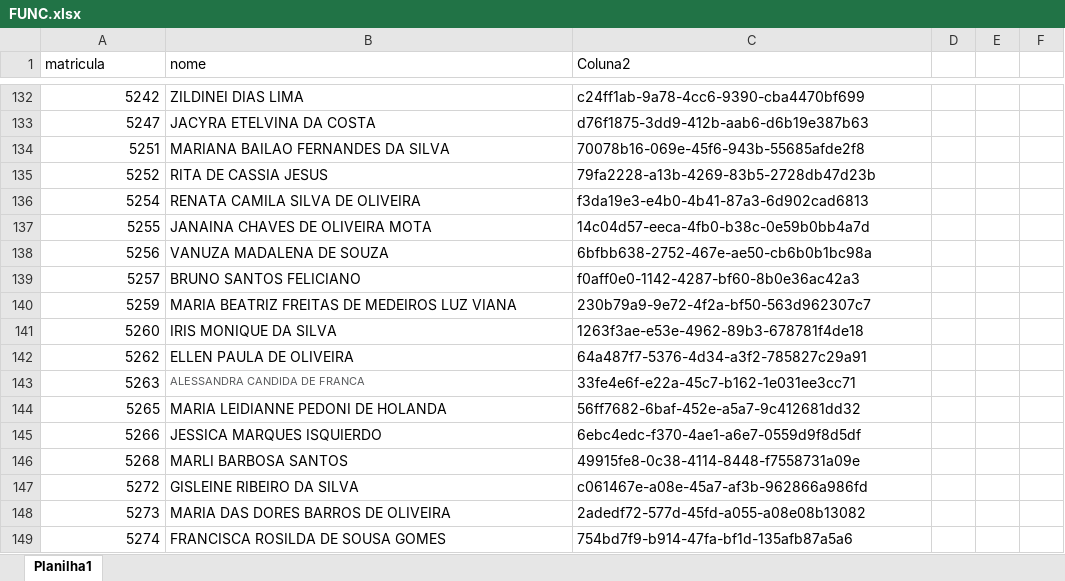
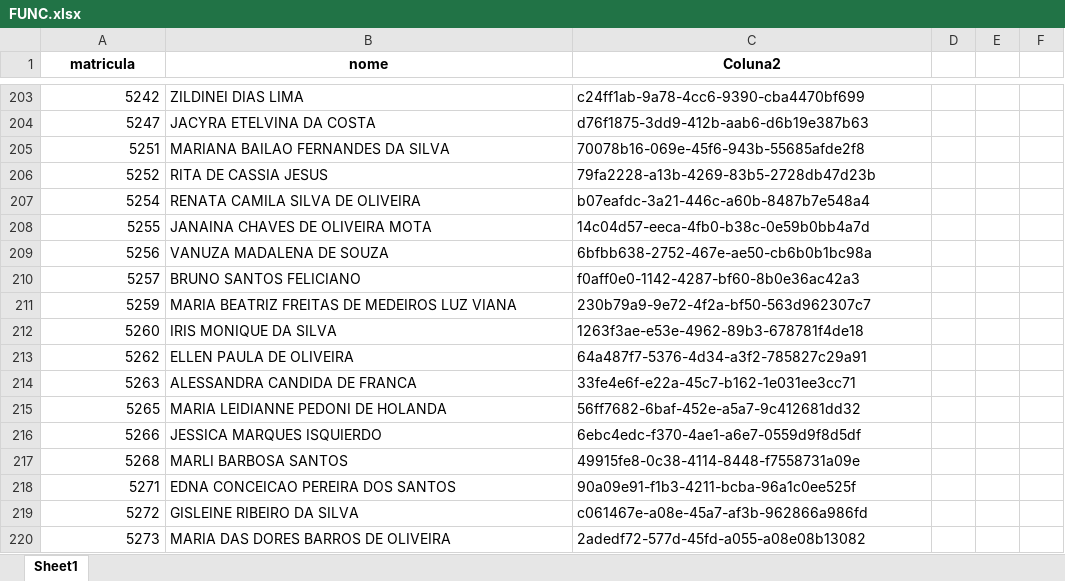
Before and after one commit to benediti/Enviar-Rateio-25, an Excel workbook: projeto/FUNC.xlsx, sheet Sheet1, drawn as a sheet; only a part is shown, gaps mark what is left out; the shorter side is filled out with more unchanged rows; values as stored, in another font and other column widths than the file's, no borders; conditional formats not drawn; addresses are those after the commit; the diff covers the shown part only; the diff names each change by its address in the sheet, - before the commit and + after, or states it on an @@ line.

```diff
--- a/projeto/FUNC.xlsx (sheet Sheet1)
+++ b/projeto/FUNC.xlsx (sheet Sheet1)
-sheet tab: Planilha1
+sheet tab: Sheet1
@@ A1:C1 bold: off → on, alignment: left → center @@
-C207 (Coluna2): f3da19e3-e4b0-4b41-87a3-6d902cad6813
+C207 (Coluna2): b07eafdc-3a21-446c-a60b-8487b7e548a4
-B214 text colour: #5A5C5E
+B214 text colour: black, text size: larger
+row 218: 5271 | EDNA CONCEICAO PEREIRA DOS SANTOS | 90a09e91-f1b3-4211-bcba-96a1c0ee525f
```
Also changed, not shown: 72 added rows, 60 removed rows, 1 edited cell and cell formats elsewhere in this sheet, projeto/centros_de_custo.xlsx, 6 other files.
